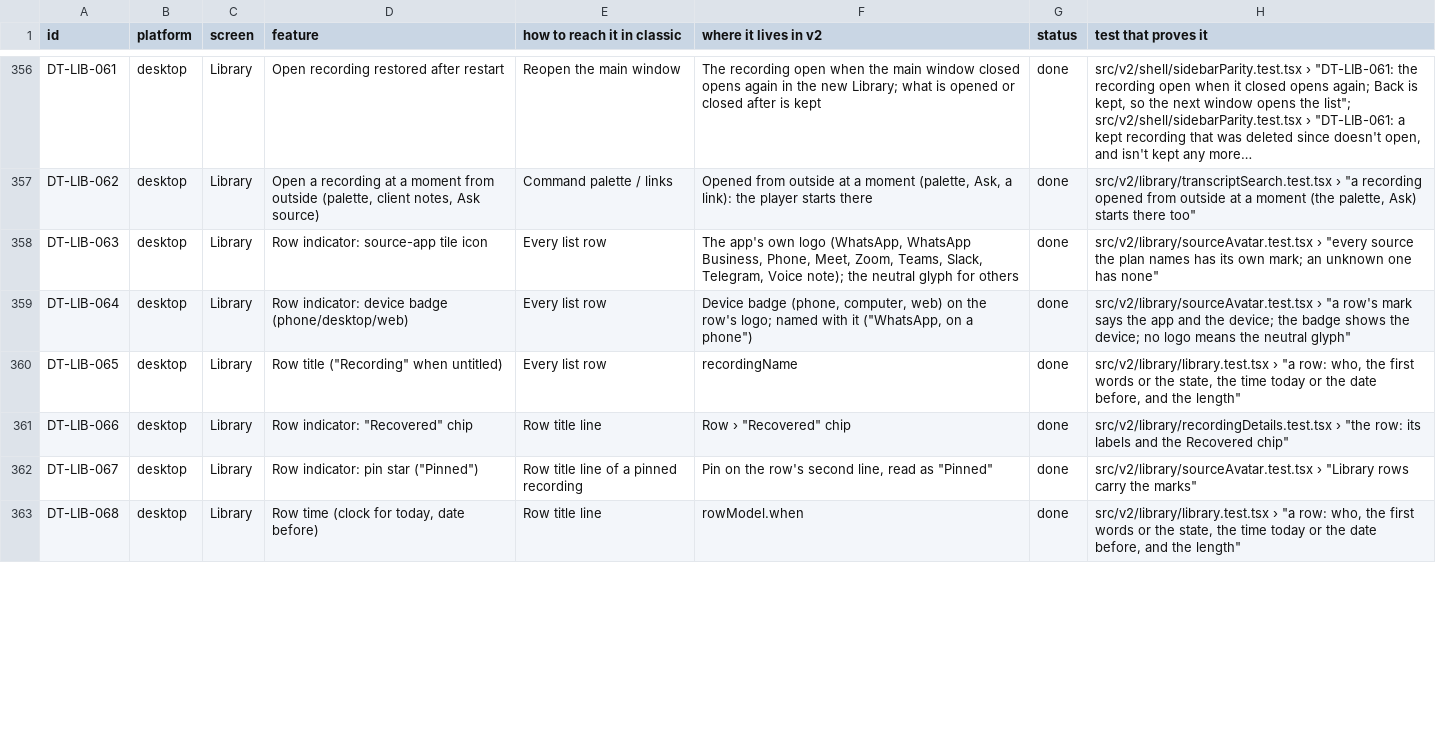
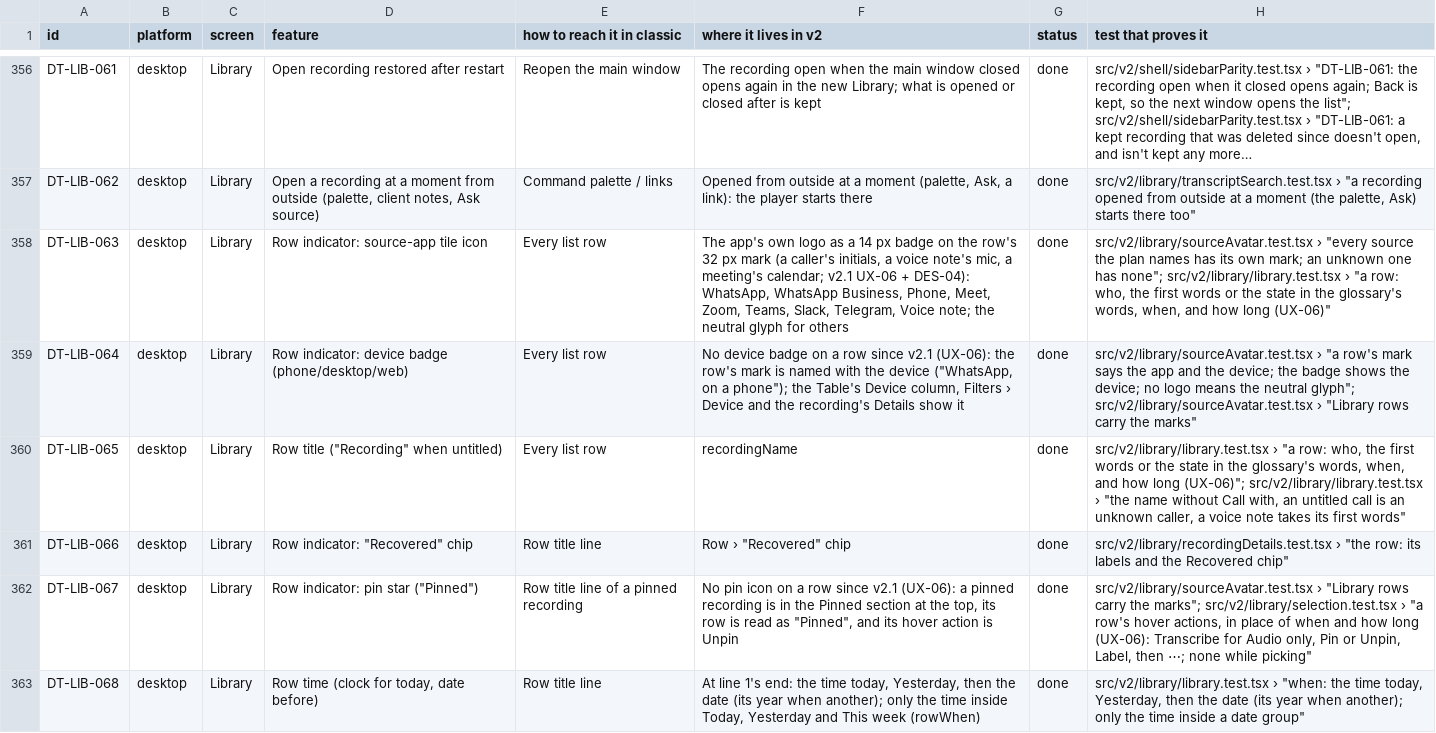
Before and after one commit to skillLeo/echo-ledger, a CSV file: docs/v2/audit/parity.csv, drawn as a sheet; only a part is shown, gaps mark what is left out; long unchanged cells end in …; the diff covers the shown part only; the diff names each change by its address in the sheet, - before the commit and + after, or states it on an @@ line.

Commit message:
UX-05, UX-06 + DES-04, section 1: the desktop Library list for v2.1
Names (section 1): rows say Audio only, Transcribing…, Failed · Retry (the only red,
with its retry icon), Waiting to upload, or Waiting for a call still waiting for a
choice; never Untranscribed or Not transcribed. The Not transcribed view is merged
into Audio only (Status not_transcribed, the server's library.not_transcribed), and
Status says Audio only and In progress.

Rows (UX-06 + DES-04): 56 px (44 compact), 16 px start padding, a 32 px mark (a
caller's initials on a tint, a voice note's mic, a meeting's calendar) with the app's
14 px badge. Line 1: the name without "Call with", label dots, the time at the end.
Line 2: the first words or the state, and how long ("2m 38s"). Tabular figures, no
device badge, no pin icon; pinned, every label and Recovered are read with the row.
Section headings 28 px, sticky, no band. On hover or focus the end side shows
Transcribe (Audio only), Pin or Unpin, Label and the menu in place of when and how long.

The top (UX-05, UX-20): the Library publishes its title, count and search through
pageTitle.tsx for the shell's title row, and shows its own header only without it.
Row 2 (40 px) has the kind tabs (Other only while it has recordings, or is open) and
Filters and Sort & display; the pills show only while filters are on. In selection
mode row 2 is the selection bar: Select all, N selected, Transcribe, Move to project,
Label, Export, Delete, the menu and Cancel, with Cmd+A and Esc. No breadcrumbs.

parity.csv: DT-LIB-001, 002, 016, 063 to 065, 067 to 073, 085, 091 to 101 and 115 say
where each now lives and name the tests. scripts/libraryV21.mjs takes the before and
after set (1024 and 1280 light, 1280 dark, 1280 Urdu, the hover and selection states)
and checks that at least 12 rows fit at 1470x956 (13 do).

```diff
--- a/docs/v2/audit/parity.csv
+++ b/docs/v2/audit/parity.csv
-F358 (where it lives in v2): …own logo (WhatsApp, WhatsApp Business, Phone, Meet, Zoom, Teams, Slack, Telegram, Voice note); the neutral…
+F358 (where it lives in v2): …own logo as a 14 px badge on the row's 32 px mark (a caller's initials, a voice note's mic, a meeting's calendar; v2.1 UX-06 + DES-04): WhatsApp, WhatsApp Business, Phone, Meet, Zoom, Teams, Slack, Telegram, Voice note; the neutral…
-H358 (test that proves it): …one has none"
+H358 (test that proves it): …one has none"; src/v2/library/library.test.tsx › "a row: who, the first words or the state in the glossary's words, when, and how long (UX-06)"
-F359 (where it lives in v2): Device badge (phone, computer, web) on the row's logo; named with it ("WhatsApp, on a phone")
+F359 (where it lives in v2): No device badge on a row since v2.1 (UX-06): the row's mark is named with the device ("WhatsApp, on a phone"); the Table's Device column, Filters › Device and the recording's Details show it
-H359 (test that proves it): …the neutral glyph"
+H359 (test that proves it): …the neutral glyph"; src/v2/library/sourceAvatar.test.tsx › "Library rows carry the marks"
-H360 (test that proves it): …or the state, the time today or the date before, and the length"
+H360 (test that proves it): …or the state in the glossary's words, when, and how long (UX-06)"; src/v2/library/library.test.tsx › "the name without Call with, an untitled call is an unknown caller, a voice note takes its first words"
-F362 (where it lives in v2): Pin on the row's second line, read as "Pinned"
+F362 (where it lives in v2): No pin icon on a row since v2.1 (UX-06): a pinned recording is in the Pinned section at the top, its row is read as "Pinned", and its hover action is Unpin
-H362 (test that proves it): …carry the marks"
+H362 (test that proves it): …carry the marks"; src/v2/library/selection.test.tsx › "a row's hover actions, in place of when and how long (UX-06): Transcribe for Audio only, Pin or Unpin, Label, then ⋯; none while picking"
-F363 (where it lives in v2): rowModel.when
+F363 (where it lives in v2): At line 1's end: the time today, Yesterday, then the date (its year when another); only the time inside Today, Yesterday and This week (rowWhen)
-H363 (test that proves it): src/v2/library/library.test.tsx › "a row: who, the first words or the state, the time today or the date before, and the length"
+H363 (test that proves it): src/v2/library/library.test.tsx › "when: the time today, Yesterday, then the date (its year when another); only the time inside a date group"
```
Also changed, not shown: 34 edited cells elsewhere in this file, 42 other files.
